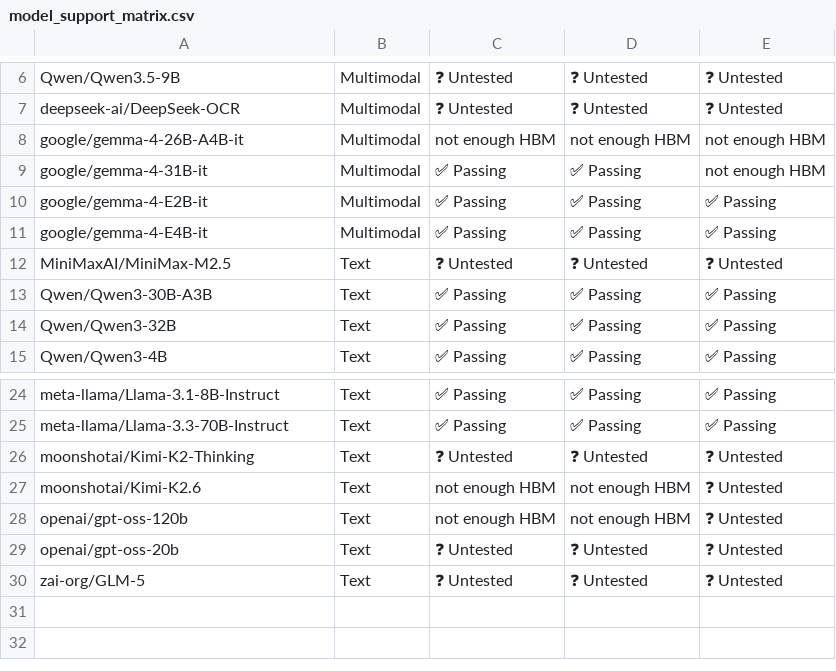
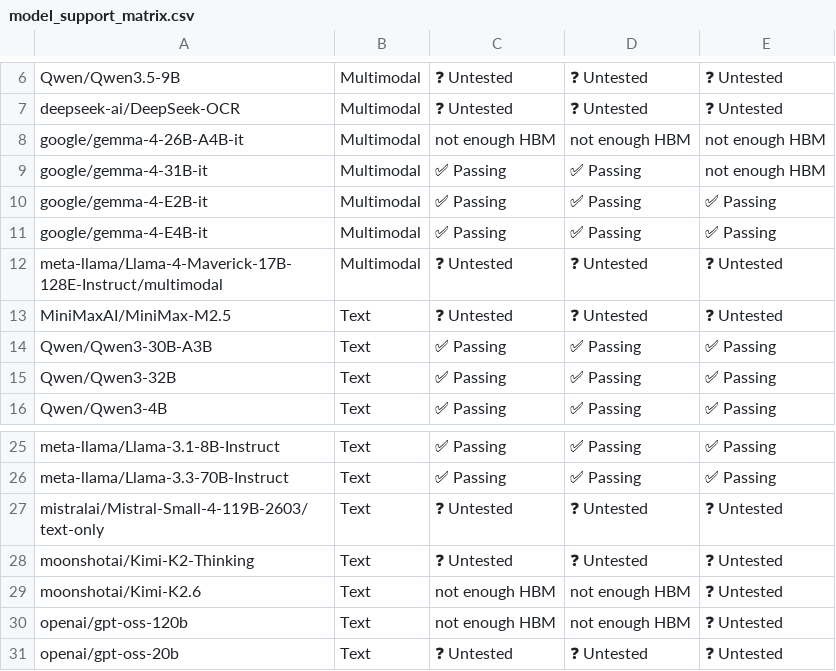
Before and after one commit to vllm-project/tpu-inference, a CSV file: support_matrices/release/v6e/default/model_support_matrix.csv, drawn as a sheet; only a part is shown, gaps mark what is left out; the shorter side is filled out with more unchanged rows; the diff names each change by its address in the sheet, - before the commit and + after, or states it on an @@ line.

Commit message:
update docs for v0.26.0 release
Signed-off-by: dennis yeh <dennis.yeh@cienet.com>

```diff
--- a/support_matrices/release/v6e/default/model_support_matrix.csv
+++ b/support_matrices/release/v6e/default/model_support_matrix.csv
+row 12: meta-llama/Llama-4-Maverick-17B-128E-Instruct/multimodal | Multimodal | ❓ Untested | ❓ Untested | ❓ Untested
+row 27: mistralai/Mistral-Small-4-119B-2603/text-only | Text | ❓ Untested | ❓ Untested | ❓ Untested
```
Also changed, not shown: support_matrices/release/v6e/default/feature_support_matrix.csv, support_matrices/release/v6e/vllm/model_support_matrix.csv, 13 other files.
